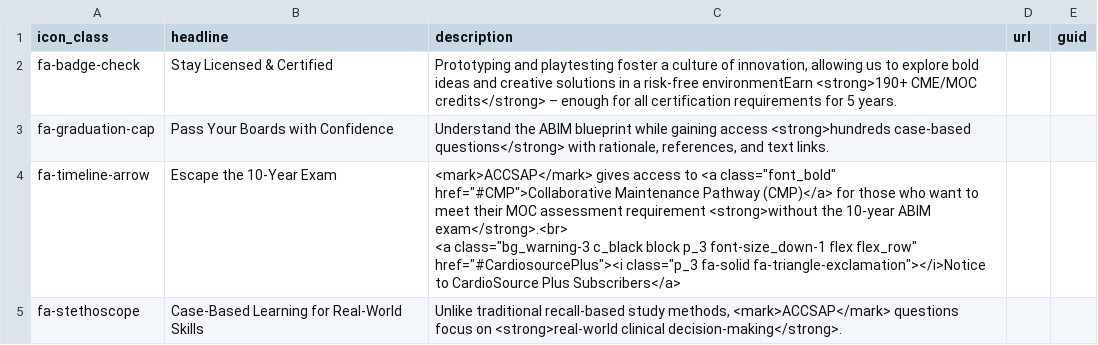
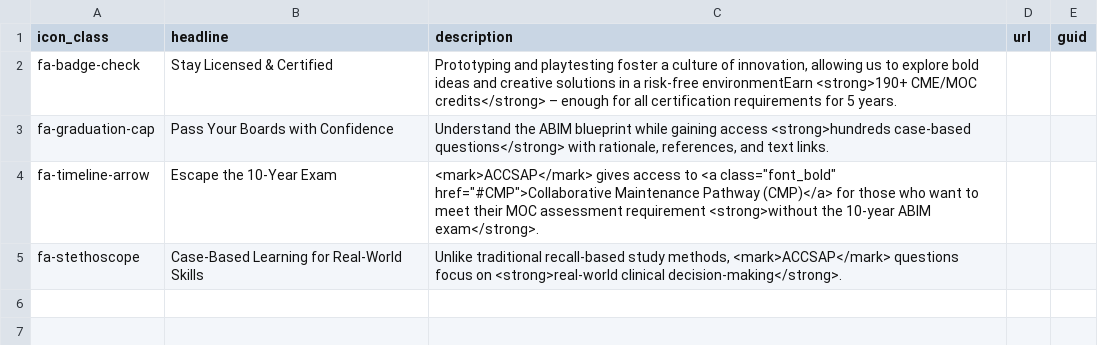
Before and after one commit to ACC-Style/PrototypingACCorg, a CSV file: _data/SAP/keybenefits.csv, drawn as a sheet.

```diff
--- a/_data/SAP/keybenefits.csv
+++ b/_data/SAP/keybenefits.csv
@@ -3,4 +3,4 @@ fa-badge-check,Stay Licensed & Certified,"Prototyping and playtesting foster a c
 fa-graduation-cap,Pass Your Boards with Confidence,"Understand the ABIM blueprint while gaining access <strong>hundreds case-based questions</strong> with rationale, references, and text links.",,
-fa-timeline-arrow,Escape the 10-Year Exam,"<mark>ACCSAP</mark>  gives access to <a class=""font_bold"" href=""#CMP"">Collaborative Maintenance Pathway (CMP)</a> for those who want to meet their MOC assessment requirement <strong>without the 10-year ABIM exam</strong>.<br>
-<a class=""bg_warning-3 c_black block p_3 font-size_down-1 flex flex_row"" href=""#CardiosourcePlus""><i class=""p_3 fa-solid fa-triangle-exclamation""></i>Notice to CardioSource Plus Subscribers</a>",,
+fa-timeline-arrow,Escape the 10-Year Exam,"<mark>ACCSAP</mark>  gives access to <a class=""font_bold"" href=""#CMP"">Collaborative Maintenance Pathway (CMP)</a> for those who want to meet their MOC assessment requirement <strong>without the 10-year ABIM exam</strong>.
+",,
 fa-stethoscope,Case-Based Learning for Real-World Skills,"Unlike traditional recall-based study methods, <mark>ACCSAP</mark> questions focus on <strong>real-world clinical decision-making</strong>.",,
```
Also changed, not shown: _data/SAP/learningexperiencefeatures.csv, 5 other files.
